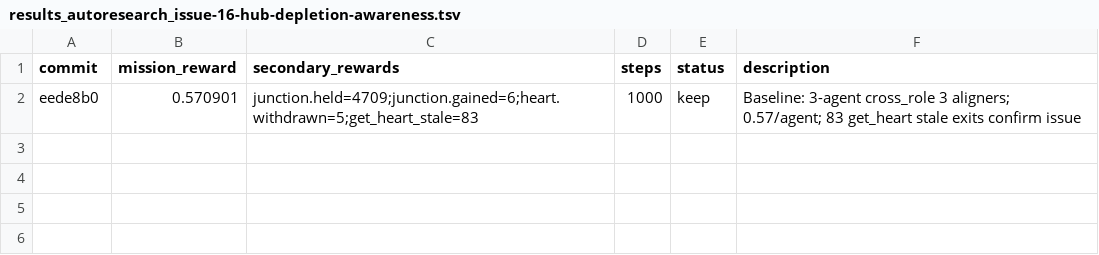
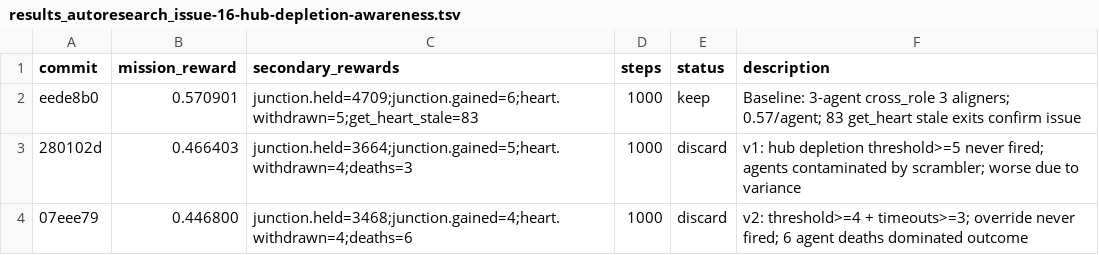
Before and after one commit to Metta-AI/cogames, a TSV file: docs/results_autoresearch_issue-16-hub-depletion-awareness.tsv, drawn as a sheet; the diff names each change by its address in the sheet, - before the commit and + after, or states it on an @@ line.

```diff
--- a/docs/results_autoresearch_issue-16-hub-depletion-awareness.tsv
+++ b/docs/results_autoresearch_issue-16-hub-depletion-awareness.tsv
+row 3: 280102d | 0.466403 | junction.held=3664;junction.gained=5;heart.withdrawn=4;deaths=3 | 1000 | discard | v1: hub depletion threshold>=5 never fired; agents contaminated by scrambler; worse due to variance
+row 4: 07eee79 | 0.446800 | junction.held=3468;junction.gained=4;heart.withdrawn=4;deaths=6 | 1000 | discard | v2: threshold>=4 + timeouts>=3; override never fired; 6 agent deaths dominated outcome
```
Also changed, not shown: 5 other files.
